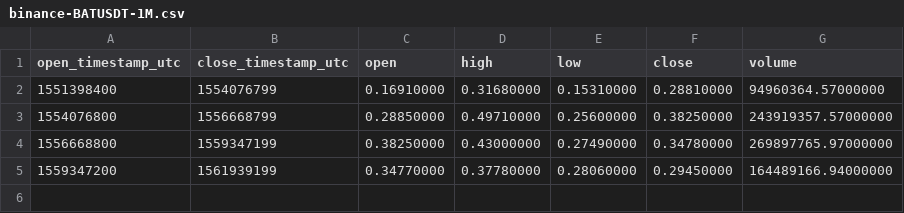
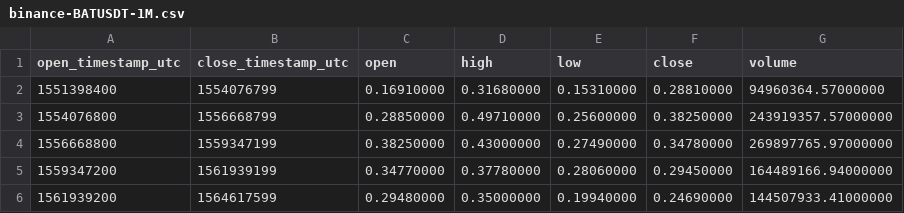
Before and after one commit to cryptobigbro/binance-BATUSDT, a CSV file: binance-BATUSDT-1M.csv, drawn as a sheet; the diff names each change by its address in the sheet, - before the commit and + after, or states it on an @@ line.

```diff
--- a/binance-BATUSDT-1M.csv
+++ b/binance-BATUSDT-1M.csv
+row 6: 1561939200 | 1564617599 | 0.29480000 | 0.35000000 | 0.19940000 | 0.24690000 | 144507933.41000000
```
Also changed, not shown: binance-BATUSDT-1d.csv, binance-BATUSDT-1w.csv, 1 other file.
